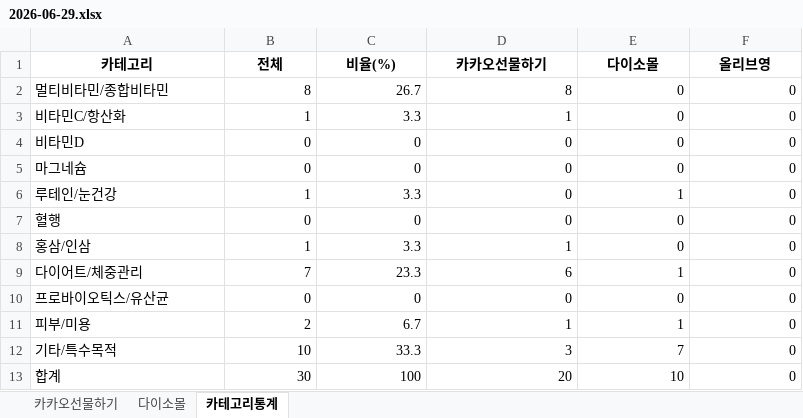
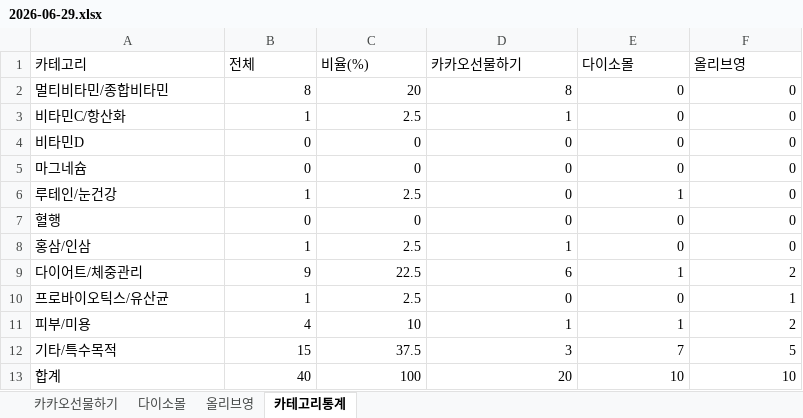
Before and after one commit to primexx98-sudo/Health-Ranking, an Excel workbook: data/daily/2026-06-29.xlsx, sheet 카테고리통계, drawn as a sheet; values as stored, in another font and other column widths than the file's, no borders; the diff names each change by its address in the sheet, - before the commit and + after, or states it on an @@ line.

Commit message:
fix: 올리브영 chrome131->146 (Cloudflare 재차단) + 6/29 백필 + 6/30 수집

```diff
--- a/data/daily/2026-06-29.xlsx (sheet 카테고리통계)
+++ b/data/daily/2026-06-29.xlsx (sheet 카테고리통계)
+sheet tab: 올리브영
@@ A1:F1 bold: on → off, alignment: center → left @@
-C2 (비율(%)): 26.7
+C2 (비율(%)): 20
-C3 (비율(%)): 3.3
+C3 (비율(%)): 2.5
-C6 (비율(%)): 3.3
+C6 (비율(%)): 2.5
-C8 (비율(%)): 3.3
+C8 (비율(%)): 2.5
-B9 (전체): 7
+B9 (전체): 9
-C9 (비율(%)): 23.3
+C9 (비율(%)): 22.5
-F9 (올리브영): 0
+F9 (올리브영): 2
-B10 (전체): 0
+B10 (전체): 1
-C10 (비율(%)): 0
+C10 (비율(%)): 2.5
-F10 (올리브영): 0
+F10 (올리브영): 1
-B11 (전체): 2
+B11 (전체): 4
-C11 (비율(%)): 6.7
+C11 (비율(%)): 10
-F11 (올리브영): 0
+F11 (올리브영): 2
-B12 (전체): 10
+B12 (전체): 15
-C12 (비율(%)): 33.3
+C12 (비율(%)): 37.5
-F12 (올리브영): 0
+F12 (올리브영): 5
-B13 (전체): 30
+B13 (전체): 40
-F13 (올리브영): 0
+F13 (올리브영): 10
```
Also changed, not shown: sheet 다이소몰, sheet 카카오선물하기, 4 other files.
